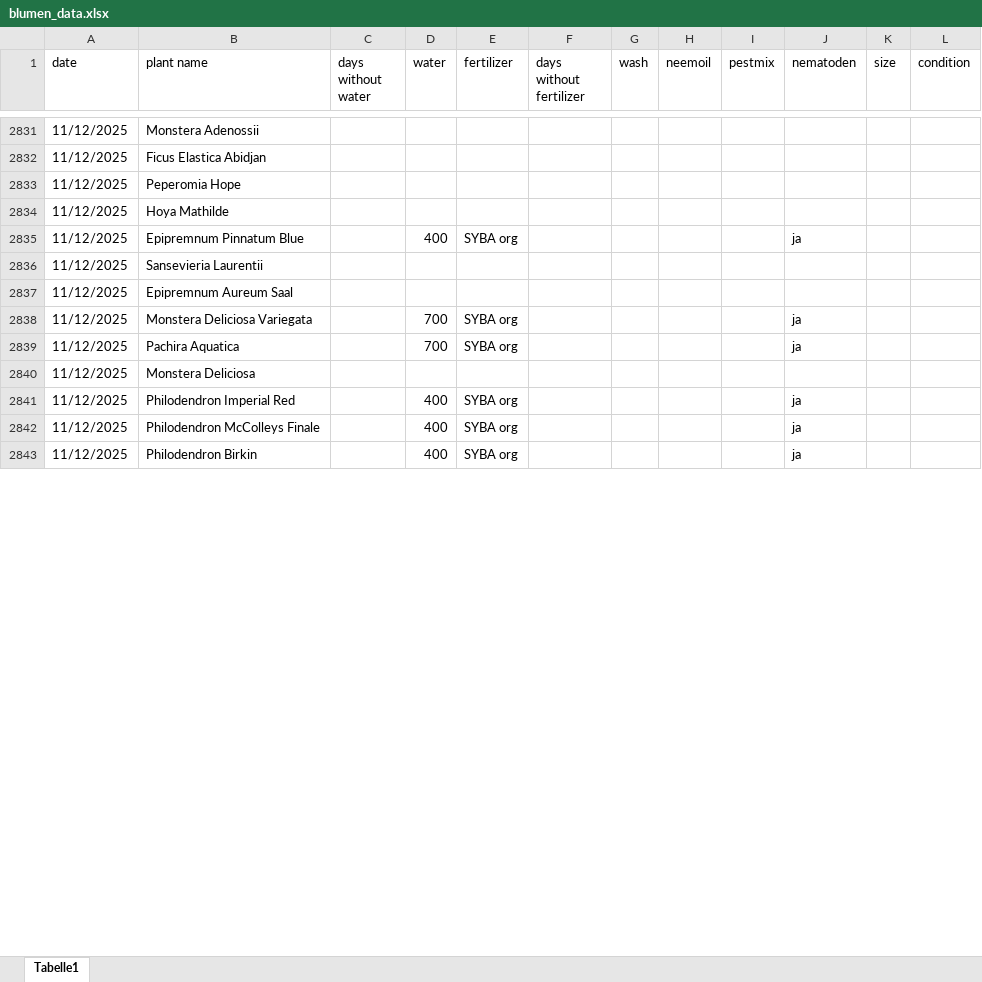
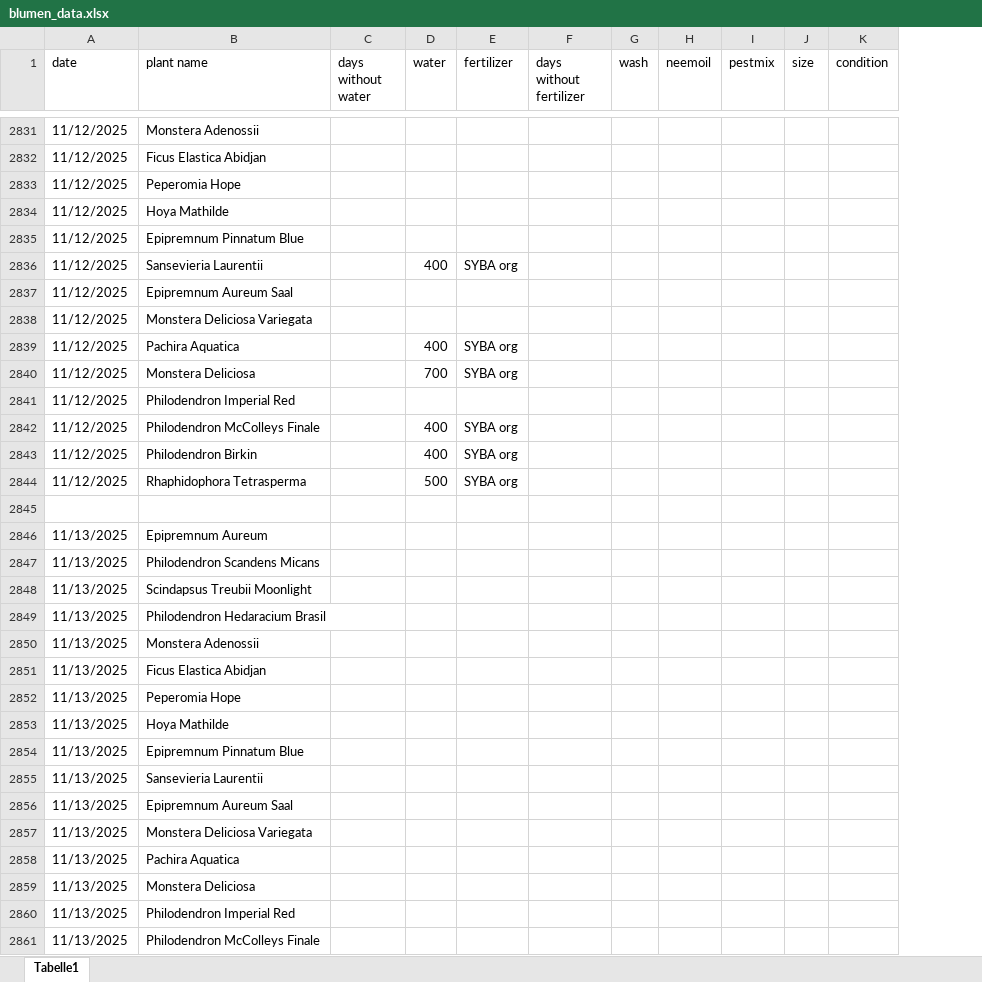
Before and after one commit to Iakithega/blumn, an Excel workbook: data/blumen_data.xlsx, sheet Tabelle1, drawn as a sheet; only a part is shown, gaps mark what is left out; values as stored, in another font and other column widths than the file's, no cell formats; removed rows and columns are numbered as before the commit, all else as after; the diff covers the shown part only; the diff names each change by its address in the sheet, - before the commit and + after, or states it on an @@ line.

Commit message:
nentry

```diff
--- a/data/blumen_data.xlsx (sheet Tabelle1)
+++ b/data/blumen_data.xlsx (sheet Tabelle1)
-column J (nematoden), row 2835: ja; rows 2838-2843: ja | ja |  | ja | ja | ja
+row 2835: 11/12/2025 | Epipremnum Pinnatum Blue
-B2836 (plant name): Epipremnum Pinnatum Blue
+B2836 (plant name): Sansevieria Laurentii
-row 2836: 11/12/2025 | Sansevieria Laurentii
-D2838 (water): 700
+D2838 (water): (empty)
-E2838 (fertilizer): SYBA org
+E2838 (fertilizer): (empty)
-D2839 (water): 700
+D2839 (water): 400
-D2840 (water): (empty)
+D2840 (water): 700
-E2840 (fertilizer): (empty)
+E2840 (fertilizer): SYBA org
-D2841 (water): 400
+D2841 (water): (empty)
-E2841 (fertilizer): SYBA org
+E2841 (fertilizer): (empty)
+row 2844: 11/12/2025 | Rhaphidophora Tetrasperma |  | 500 | SYBA org
+row 2845: (empty)
+row 2846: 11/13/2025 | Epipremnum Aureum
+row 2847: 11/13/2025 | Philodendron Scandens Micans
+row 2848: 11/13/2025 | Scindapsus Treubii Moonlight
+row 2849: 11/13/2025 | Philodendron Hedaracium Brasil
+row 2850: 11/13/2025 | Monstera Adenossii
+row 2851: 11/13/2025 | Ficus Elastica Abidjan
+row 2852: 11/13/2025 | Peperomia Hope
+row 2853: 11/13/2025 | Hoya Mathilde
+row 2854: 11/13/2025 | Epipremnum Pinnatum Blue
+row 2855: 11/13/2025 | Sansevieria Laurentii
+row 2856: 11/13/2025 | Epipremnum Aureum Saal
+row 2857: 11/13/2025 | Monstera Deliciosa Variegata
+row 2858: 11/13/2025 | Pachira Aquatica
+row 2859: 11/13/2025 | Monstera Deliciosa
+row 2860: 11/13/2025 | Philodendron Imperial Red
+row 2861: 11/13/2025 | Philodendron McColleys Finale
```
Also changed, not shown: 115 added rows and 5 edited cells elsewhere in this sheet, cell formats.
